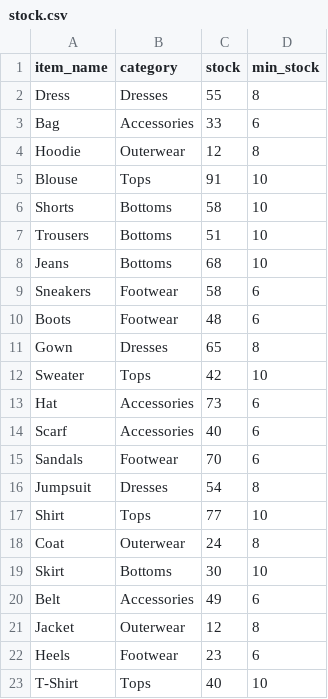
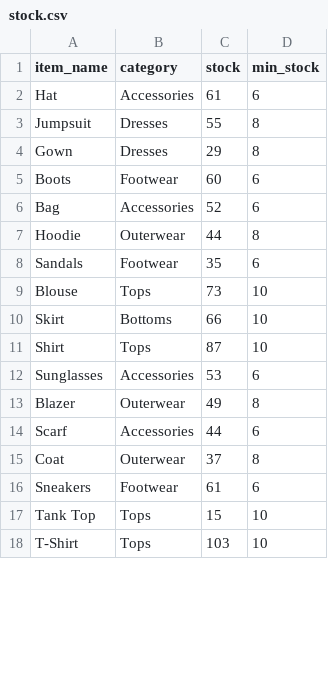
Before and after one commit to rodrigosapedroso/stock_automator, a CSV file: data/stock.csv, drawn as a sheet; only a part is shown; the diff covers the shown part only.

```diff
--- a/data/stock.csv
+++ b/data/stock.csv
@@ -1,23 +1,18 @@
 item_name, category, stock, min_stock
-Dress, Dresses, 55, 8
-Bag, Accessories, 33, 6
-Hoodie, Outerwear, 12, 8
-Blouse, Tops, 91, 10
-Shorts, Bottoms, 58, 10
-Trousers, Bottoms, 51, 10
-Jeans, Bottoms, 68, 10
-Sneakers, Footwear, 58, 6
-Boots, Footwear, 48, 6
-Gown, Dresses, 65, 8
-Sweater, Tops, 42, 10
-Hat, Accessories, 73, 6
-Scarf, Accessories, 40, 6
-Sandals, Footwear, 70, 6
-Jumpsuit, Dresses, 54, 8
-Shirt, Tops, 77, 10
-Coat, Outerwear, 24, 8
-Skirt, Bottoms, 30, 10
-Belt, Accessories, 49, 6
-Jacket, Outerwear, 12, 8
-Heels, Footwear, 23, 6
-T-Shirt, Tops, 40, 10
+Hat, Accessories, 61, 6
+Jumpsuit, Dresses, 55, 8
+Gown, Dresses, 29, 8
+Boots, Footwear, 60, 6
+Bag, Accessories, 52, 6
+Hoodie, Outerwear, 44, 8
+Sandals, Footwear, 35, 6
+Blouse, Tops, 73, 10
+Skirt, Bottoms, 66, 10
+Shirt, Tops, 87, 10
+Sunglasses, Accessories, 53, 6
+Blazer, Outerwear, 49, 8
+Scarf, Accessories, 44, 6
+Coat, Outerwear, 37, 8
+Sneakers, Footwear, 61, 6
+Tank Top, Tops, 15, 10
+T-Shirt, Tops, 103, 10
```
Also changed, not shown: 5 added rows and 6 edited cells elsewhere in this file, data/restock.csv, data/sales.csv.
